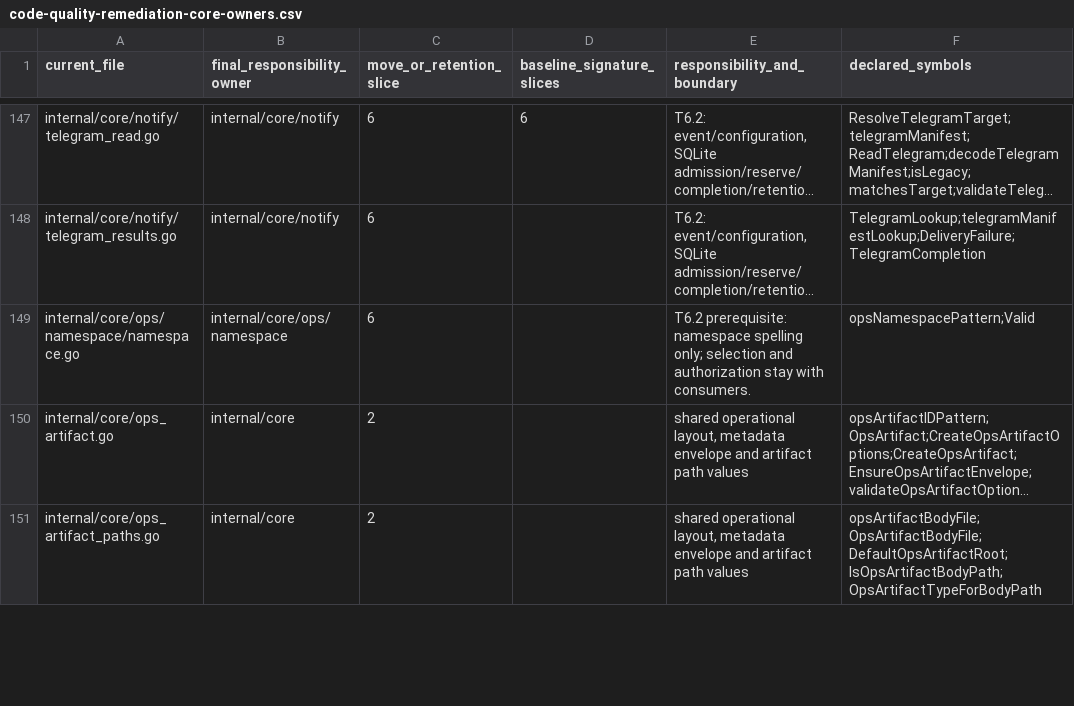
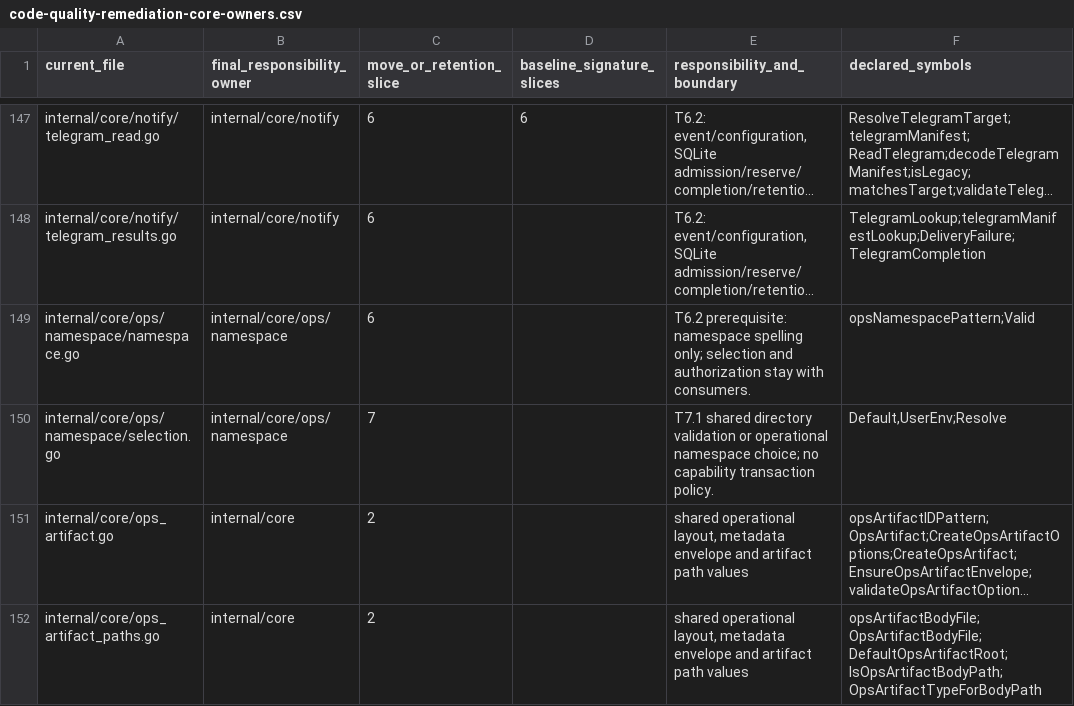
Before and after one commit to adrianpk/chr, a CSV file: ops/default/plan/code-quality-remediation-core-owners.csv, drawn as a sheet; only a part is shown, gaps mark what is left out; long unchanged cells end in …; the diff covers the shown part only; the diff names each change by its address in the sheet, - before the commit and + after, or states it on an @@ line.

Commit message:
refactor(slice-7): share directory and namespace resolution

```diff
--- a/ops/default/plan/code-quality-remediation-core-owners.csv
+++ b/ops/default/plan/code-quality-remediation-core-owners.csv
+row 150: internal/core/ops/namespace/selection.go | internal/core/ops/namespace | 7 |  | T7.1 shared directory validation or operational namespace choice; no capability transaction policy. | Default,UserEnv;Resolve
```
Also changed, not shown: 1 added row and 2 edited cells elsewhere in this file, 46 other files.
